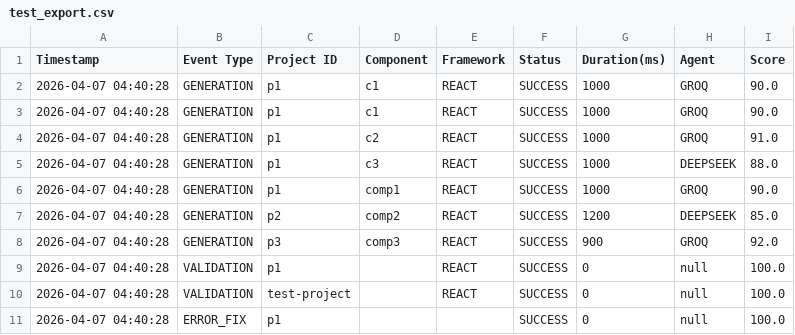
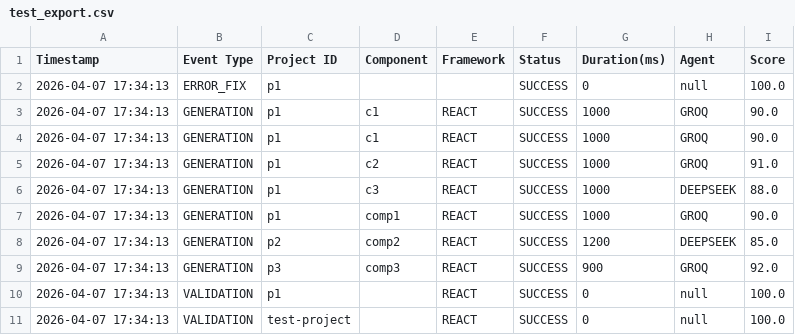
Before and after one commit to paykaribazaronline/supremeai, a CSV file: test_export.csv, drawn as a sheet.

```diff
--- a/test_export.csv
+++ b/test_export.csv
@@ -1,11 +1,11 @@
 Timestamp,Event Type,Project ID,Component,Framework,Status,Duration(ms),Agent,Score
-2026-04-07 04:40:28,GENERATION,p1,c1,REACT,SUCCESS,1000,GROQ,90.0
-2026-04-07 04:40:28,GENERATION,p1,c1,REACT,SUCCESS,1000,GROQ,90.0
-2026-04-07 04:40:28,GENERATION,p1,c2,REACT,SUCCESS,1000,GROQ,91.0
-2026-04-07 04:40:28,GENERATION,p1,c3,REACT,SUCCESS,1000,DEEPSEEK,88.0
-2026-04-07 04:40:28,GENERATION,p1,comp1,REACT,SUCCESS,1000,GROQ,90.0
-2026-04-07 04:40:28,GENERATION,p2,comp2,REACT,SUCCESS,1200,DEEPSEEK,85.0
-2026-04-07 04:40:28,GENERATION,p3,comp3,REACT,SUCCESS,900,GROQ,92.0
-2026-04-07 04:40:28,VALIDATION,p1,,REACT,SUCCESS,0,null,100.0
-2026-04-07 04:40:28,VALIDATION,test-project,,REACT,SUCCESS,0,null,100.0
-2026-04-07 04:40:28,ERROR_FIX,p1,,,SUCCESS,0,null,100.0
+2026-04-07 17:34:13,ERROR_FIX,p1,,,SUCCESS,0,null,100.0
+2026-04-07 17:34:13,GENERATION,p1,c1,REACT,SUCCESS,1000,GROQ,90.0
+2026-04-07 17:34:13,GENERATION,p1,c1,REACT,SUCCESS,1000,GROQ,90.0
+2026-04-07 17:34:13,GENERATION,p1,c2,REACT,SUCCESS,1000,GROQ,91.0
+2026-04-07 17:34:13,GENERATION,p1,c3,REACT,SUCCESS,1000,DEEPSEEK,88.0
+2026-04-07 17:34:13,GENERATION,p1,comp1,REACT,SUCCESS,1000,GROQ,90.0
+2026-04-07 17:34:13,GENERATION,p2,comp2,REACT,SUCCESS,1200,DEEPSEEK,85.0
+2026-04-07 17:34:13,GENERATION,p3,comp3,REACT,SUCCESS,900,GROQ,92.0
+2026-04-07 17:34:13,VALIDATION,p1,,REACT,SUCCESS,0,null,100.0
+2026-04-07 17:34:13,VALIDATION,test-project,,REACT,SUCCESS,0,null,100.0
```
Also changed, not shown: 11 other files.
